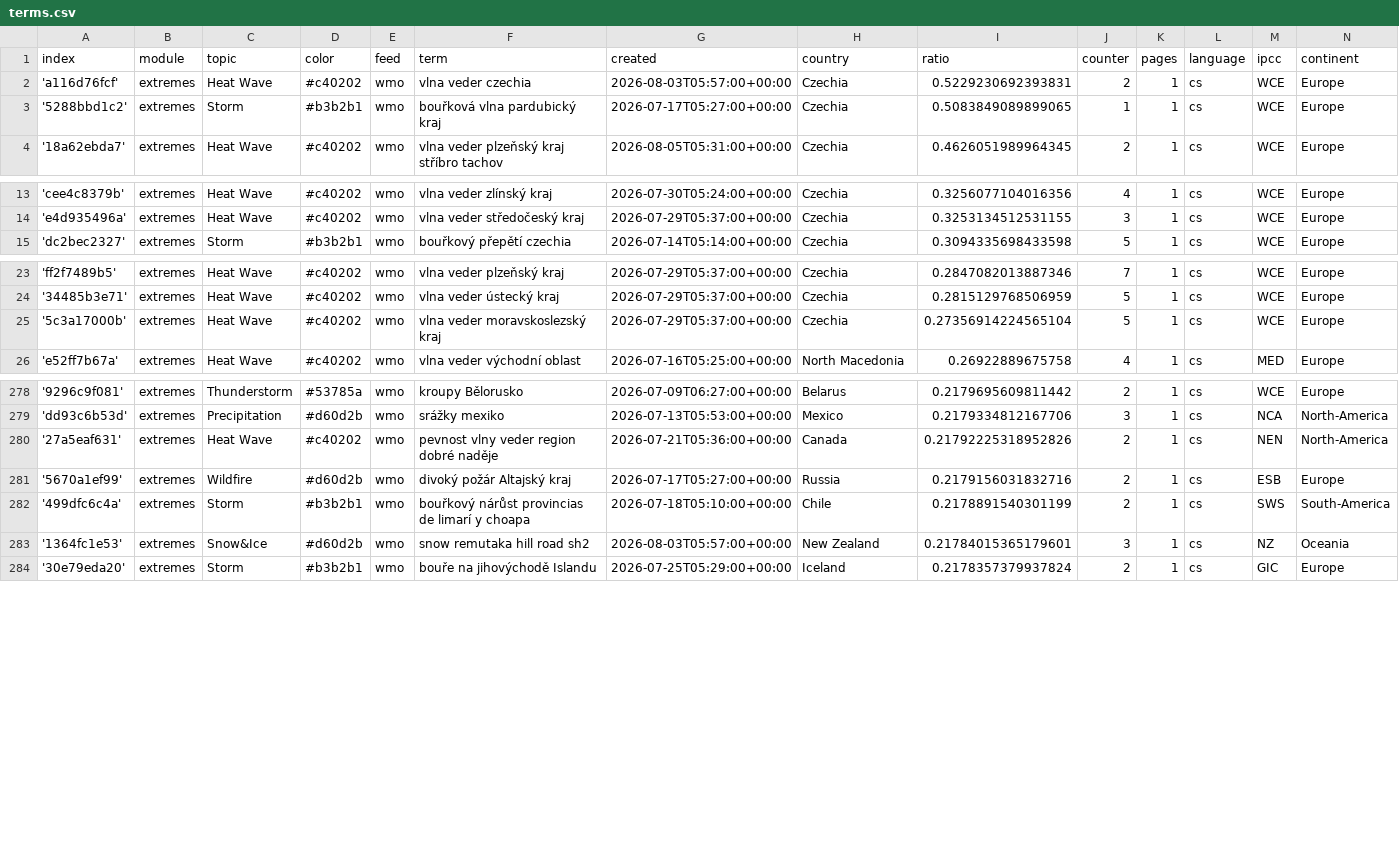
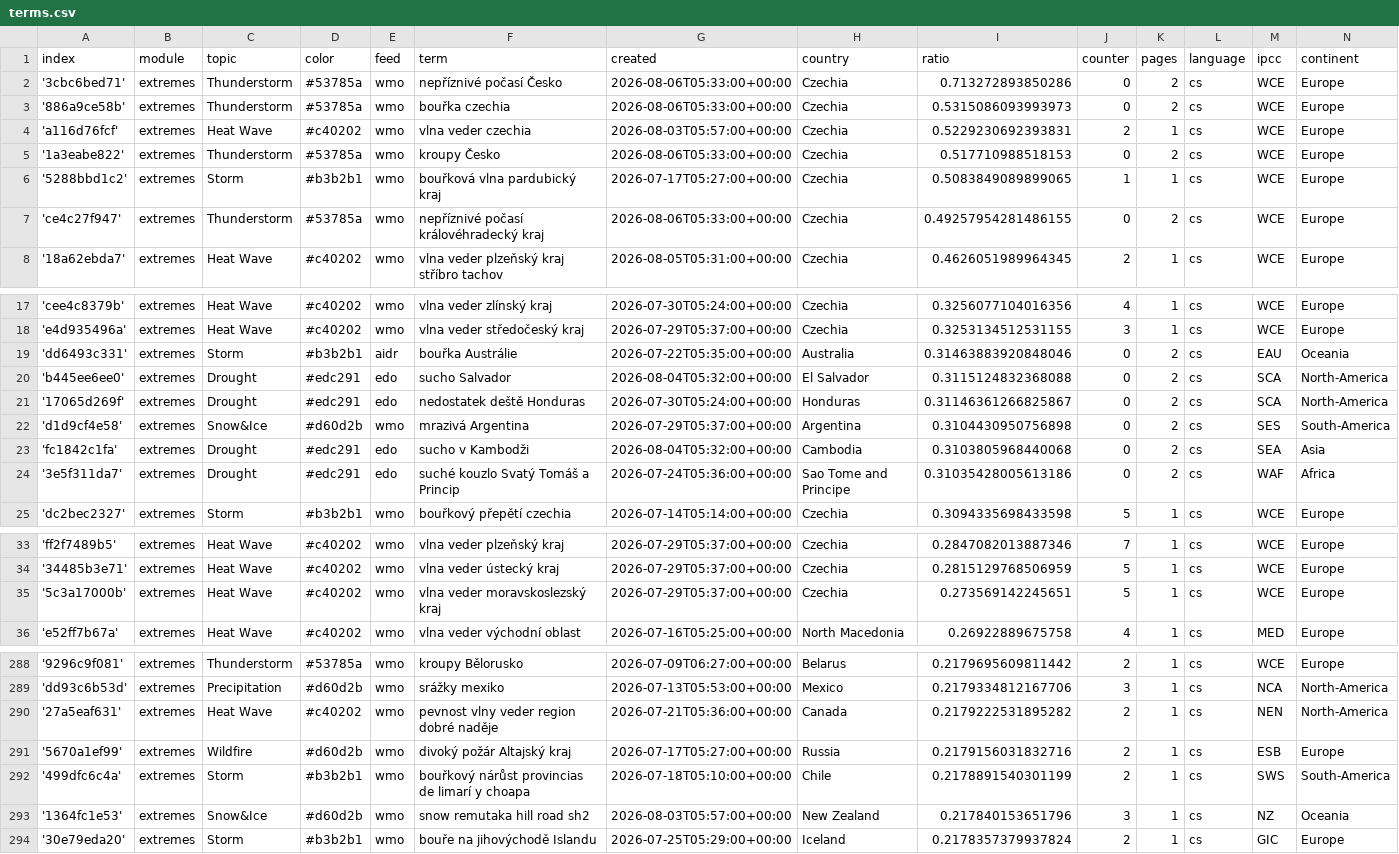
Before and after one commit to Leoniews/czechExtremes, a CSV file: terms.csv, drawn as a sheet; only a part is shown, gaps mark what is left out; the diff covers the shown part only.

Commit message:
Commit from GitHub Actions (import:0.0)

```diff
--- a/terms.csv
+++ b/terms.csv
@@ -1,4 +1,8 @@
 index,module,topic,color,feed,term,created,country,ratio,counter,pages,language,ipcc,continent
+'3cbc6bed71',extremes,Thunderstorm,#53785a,wmo,nepříznivé počasí Česko,2026-08-06T05:33:00+00:00,Czechia,0.713272893850286,0,2,cs,WCE,Europe
+'886a9ce58b',extremes,Thunderstorm,#53785a,wmo,bouřka czechia,2026-08-06T05:33:00+00:00,Czechia,0.5315086093993973,0,2,cs,WCE,Europe
 'a116d76fcf',extremes,Heat Wave,#c40202,wmo,vlna veder czechia,2026-08-03T05:57:00+00:00,Czechia,0.5229230692393831,2,1,cs,WCE,Europe
+'1a3eabe822',extremes,Thunderstorm,#53785a,wmo,kroupy Česko,2026-08-06T05:33:00+00:00,Czechia,0.517710988518153,0,2,cs,WCE,Europe
 '5288bbd1c2',extremes,Storm,#b3b2b1,wmo,bouřková vlna pardubický kraj,2026-07-17T05:27:00+00:00,Czechia,0.5083849089899065,1,1,cs,WCE,Europe
+'ce4c27f947',extremes,Thunderstorm,#53785a,wmo,nepříznivé počasí královéhradecký kraj,2026-08-06T05:33:00+00:00,Czechia,0.49257954281486155,0,2,cs,WCE,Europe
 '18a62ebda7',extremes,Heat Wave,#c40202,wmo,vlna veder plzeňský kraj stříbro tachov,2026-08-05T05:31:00+00:00,Czechia,0.4626051989964345,2,1,cs,WCE,Europe
@@ -14,2 +18,8 @@ index,module,topic,color,feed,term,created,country,ratio,counter,pages,language,
 'e4d935496a',extremes,Heat Wave,#c40202,wmo,vlna veder středočeský kraj,2026-07-29T05:37:00+00:00,Czechia,0.3253134512531155,3,1,cs,WCE,Europe
+'dd6493c331',extremes,Storm,#b3b2b1,aidr,bouřka Austrálie,2026-07-22T05:35:00+00:00,Australia,0.31463883920848046,0,2,cs,EAU,Oceania
+'b445ee6ee0',extremes,Drought,#edc291,edo,sucho Salvador,2026-08-04T05:32:00+00:00,El Salvador,0.3115124832368088,0,2,cs,SCA,North-America
+'17065d269f',extremes,Drought,#edc291,edo,nedostatek deště Honduras,2026-07-30T05:24:00+00:00,Honduras,0.31146361266825867,0,2,cs,SCA,North-America
+'d1d9cf4e58',extremes,Snow&Ice,#d60d2b,wmo,mrazivá Argentina,2026-07-29T05:37:00+00:00,Argentina,0.3104430950756898,0,2,cs,SES,South-America
+'fc1842c1fa',extremes,Drought,#edc291,edo,sucho v Kambodži,2026-08-04T05:32:00+00:00,Cambodia,0.3103805968440068,0,2,cs,SEA,Asia
+'3e5f311da7',extremes,Drought,#edc291,edo,suché kouzlo Svatý Tomáš a Princip,2026-07-24T05:36:00+00:00,Sao Tome and Principe,0.31035428005613186,0,2,cs,WAF,Africa
 'dc2bec2327',extremes,Storm,#b3b2b1,wmo,bouřkový přepětí czechia,2026-07-14T05:14:00+00:00,Czechia,0.3094335698433598,5,1,cs,WCE,Europe
@@ -24,3 +34,3 @@ index,module,topic,color,feed,term,created,country,ratio,counter,pages,language,
 '34485b3e71',extremes,Heat Wave,#c40202,wmo,vlna veder ústecký kraj,2026-07-29T05:37:00+00:00,Czechia,0.2815129768506959,5,1,cs,WCE,Europe
-'5c3a17000b',extremes,Heat Wave,#c40202,wmo,vlna veder moravskoslezský kraj,2026-07-29T05:37:00+00:00,Czechia,0.27356914224565104,5,1,cs,WCE,Europe
+'5c3a17000b',extremes,Heat Wave,#c40202,wmo,vlna veder moravskoslezský kraj,2026-07-29T05:37:00+00:00,Czechia,0.273569142245651,5,1,cs,WCE,Europe
 'e52ff7b67a',extremes,Heat Wave,#c40202,wmo,vlna veder východní oblast,2026-07-16T05:25:00+00:00,North Macedonia,0.26922889675758,4,1,cs,MED,Europe
@@ -279,6 +289,6 @@ index,module,topic,color,feed,term,created,country,ratio,counter,pages,language,
 'dd93c6b53d',extremes,Precipitation,#d60d2b,wmo,srážky mexiko,2026-07-13T05:53:00+00:00,Mexico,0.2179334812167706,3,1,cs,NCA,North-America
-'27a5eaf631',extremes,Heat Wave,#c40202,wmo,pevnost vlny veder region dobré naděje,2026-07-21T05:36:00+00:00,Canada,0.21792225318952826,2,1,cs,NEN,North-America
+'27a5eaf631',extremes,Heat Wave,#c40202,wmo,pevnost vlny veder region dobré naděje,2026-07-21T05:36:00+00:00,Canada,0.2179222531895282,2,1,cs,NEN,North-America
 '5670a1ef99',extremes,Wildfire,#d60d2b,wmo,divoký požár Altajský kraj,2026-07-17T05:27:00+00:00,Russia,0.2179156031832716,2,1,cs,ESB,Europe
 '499dfc6c4a',extremes,Storm,#b3b2b1,wmo,bouřkový nárůst provincias de limarí y choapa,2026-07-18T05:10:00+00:00,Chile,0.2178891540301199,2,1,cs,SWS,South-America
-'1364fc1e53',extremes,Snow&Ice,#d60d2b,wmo,snow remutaka hill road sh2,2026-08-03T05:57:00+00:00,New Zealand,0.21784015365179601,3,1,cs,NZ,Oceania
+'1364fc1e53',extremes,Snow&Ice,#d60d2b,wmo,snow remutaka hill road sh2,2026-08-03T05:57:00+00:00,New Zealand,0.217840153651796,3,1,cs,NZ,Oceania
 '30e79eda20',extremes,Storm,#b3b2b1,wmo,bouře na jihovýchodě Islandu,2026-07-25T05:29:00+00:00,Iceland,0.2178357379937824,2,1,cs,GIC,Europe
```
Also changed, not shown: 1 edited cell elsewhere in this file.
